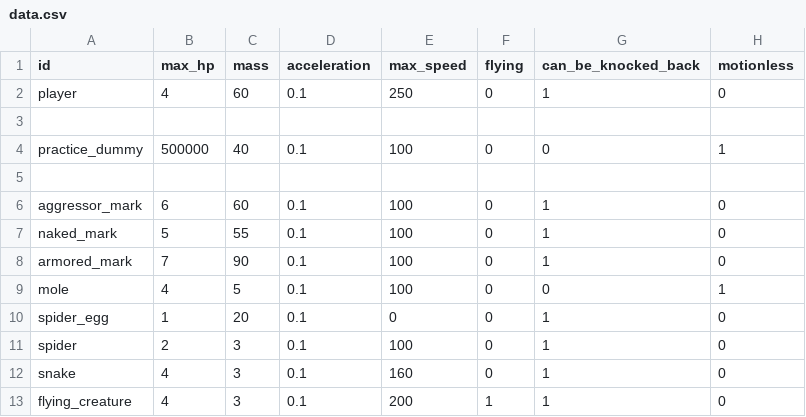
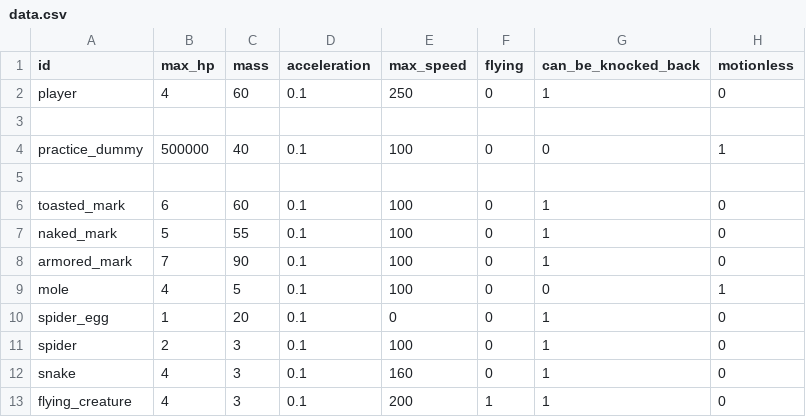
Before and after one commit to MateuSai/Where-is-the-Princess, a CSV file: Characters/data.csv, drawn as a sheet; only a part is shown; the diff names each change by its address in the sheet, - before the commit and + after, or states it on an @@ line.

```diff
--- a/Characters/data.csv
+++ b/Characters/data.csv
-A6 (id): aggressor_mark
+A6 (id): toasted_mark
```
Also changed, not shown: Translations/Translations.csv, 38 other files.
